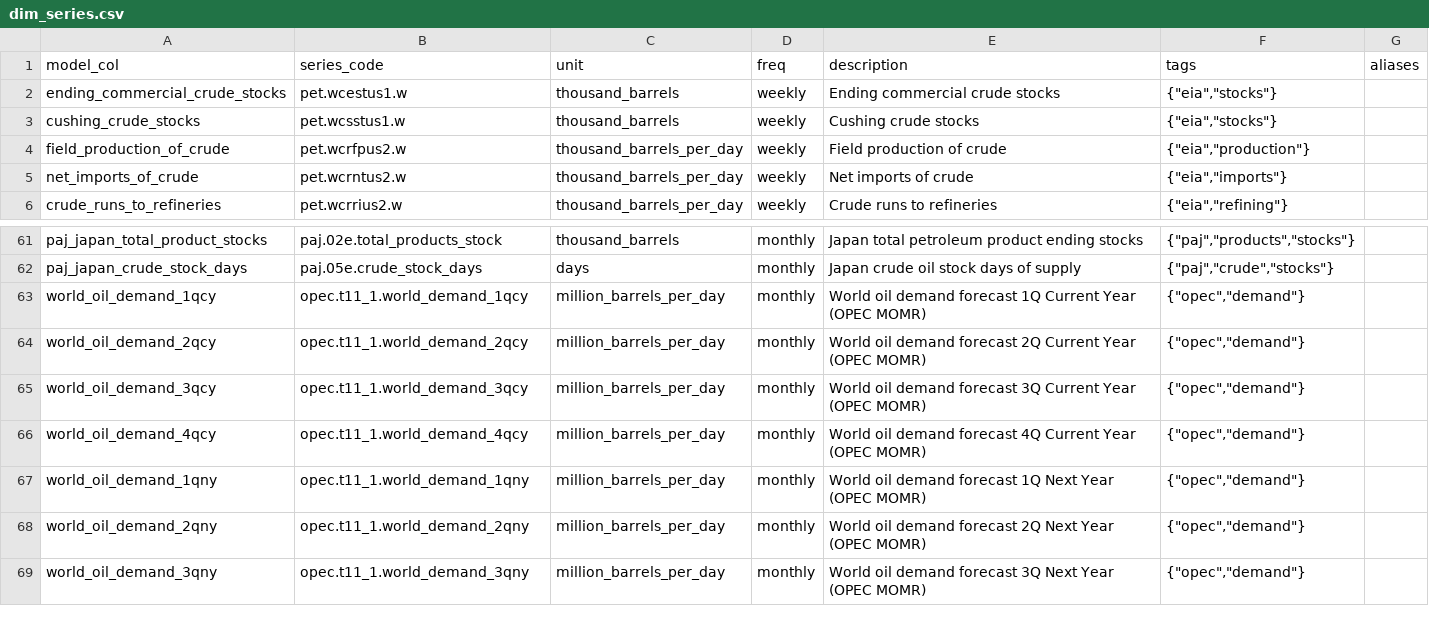
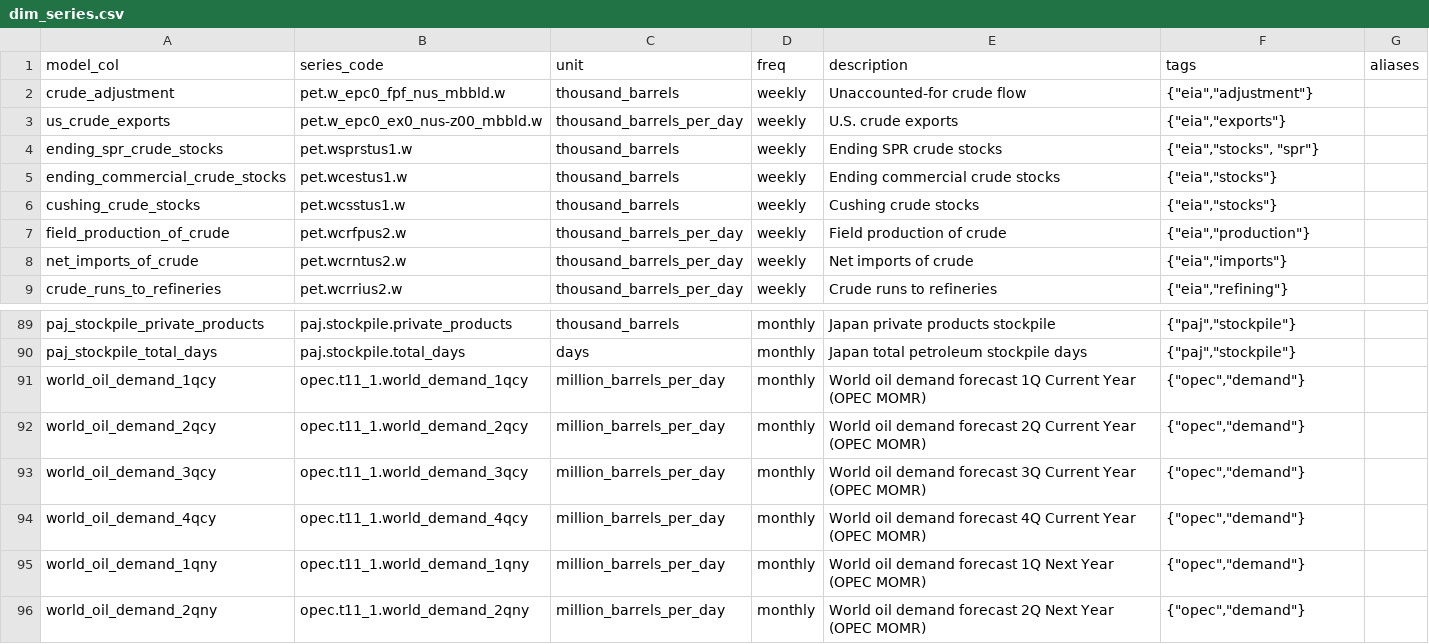
Before and after one commit to wjarvis2/trading_system, a CSV file: config/dim_series.csv, drawn as a sheet; only a part is shown, gaps mark what is left out; the shorter side is filled out with more unchanged rows; addresses are those after the commit; the diff covers the shown part only; the diff names each change by its address in the sheet, - before the commit and + after, or states it on an @@ line.

Commit message:
updated dim series for new eia series, updated paj loader

```diff
--- a/config/dim_series.csv
+++ b/config/dim_series.csv
+row 2: crude_adjustment | pet.w_epc0_fpf_nus_mbbld.w | thousand_barrels | weekly | Unaccounted-for crude flow | {"eia","adjustment"}
+row 3: us_crude_exports | pet.w_epc0_ex0_nus-z00_mbbld.w | thousand_barrels_per_day | weekly | U.S. crude exports | {"eia","exports"}
+row 4: ending_spr_crude_stocks | pet.wsprstus1.w | thousand_barrels | weekly | Ending SPR crude stocks | {"eia","stocks", "spr"}
-A89 (model_col): paj_japan_total_product_stocks
+A89 (model_col): paj_stockpile_private_products
-B89 (series_code): paj.02e.total_products_stock
+B89 (series_code): paj.stockpile.private_products
-E89 (description): Japan total petroleum product ending stocks
+E89 (description): Japan private products stockpile
-F89 (tags): {"paj","products","stocks"}
+F89 (tags): {"paj","stockpile"}
-A90 (model_col): paj_japan_crude_stock_days
+A90 (model_col): paj_stockpile_total_days
-B90 (series_code): paj.05e.crude_stock_days
+B90 (series_code): paj.stockpile.total_days
-E90 (description): Japan crude oil stock days of supply
+E90 (description): Japan total petroleum stockpile days
-F90 (tags): {"paj","crude","stocks"}
+F90 (tags): {"paj","stockpile"}
```
Also changed, not shown: 25 added rows and 3 edited cells elsewhere in this file, 1 other file.
